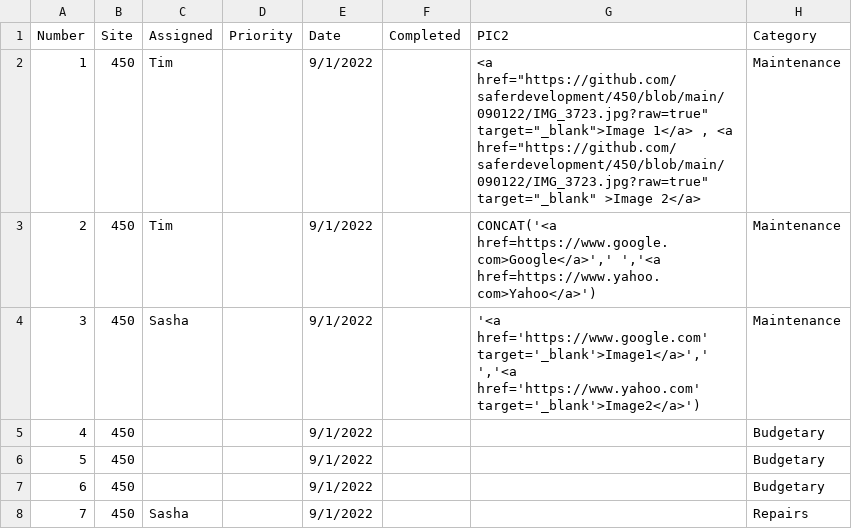
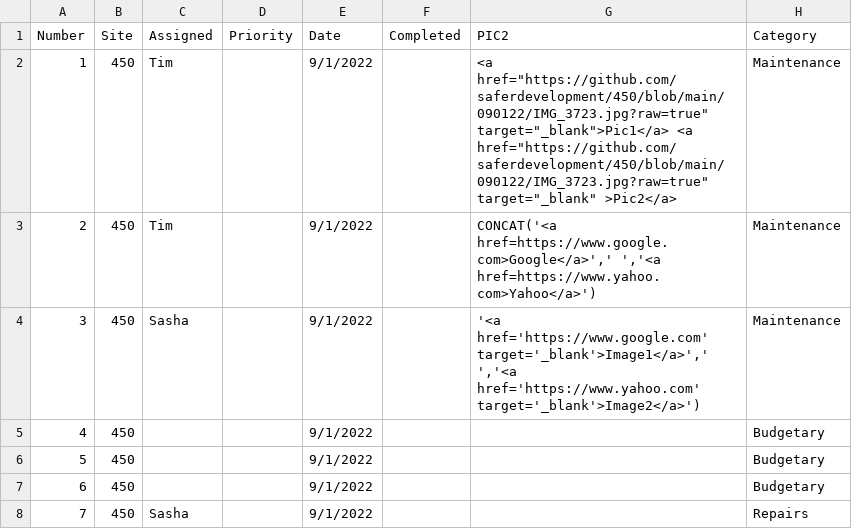
Before and after one commit to saferdevelopment/dashboard, a CSV file: RE_current_tasks3.csv, drawn as a sheet; only a part is shown.

Commit message:
Add files via upload

```diff
--- a/RE_current_tasks3.csv
+++ b/RE_current_tasks3.csv
@@ -1,3 +1,3 @@
 Number,Site,Assigned,Priority,Date,Completed,PIC2,Category
-1,450,Tim,,9/1/2022,,"<a href=""https://github.com/saferdevelopment/450/blob/main/090122/IMG_3723.jpg?raw=true"" target=""_blank"">Image 1</a> ,  <a href=""https://github.com/saferdevelopment/450/blob/main/090122/IMG_3723.jpg?raw=true"" target=""_blank"" >Image 2</a>",Maintenance
+1,450,Tim,,9/1/2022,,"<a href=""https://github.com/saferdevelopment/450/blob/main/090122/IMG_3723.jpg?raw=true"" target=""_blank"">Pic1</a>   <a href=""https://github.com/saferdevelopment/450/blob/main/090122/IMG_3723.jpg?raw=true"" target=""_blank"" >Pic2</a>",Maintenance
 2,450,Tim,,9/1/2022,,"CONCAT('<a href=https://www.google.com>Google</a>',' ','<a href=https://www.yahoo.com>Yahoo</a>')",Maintenance
```
